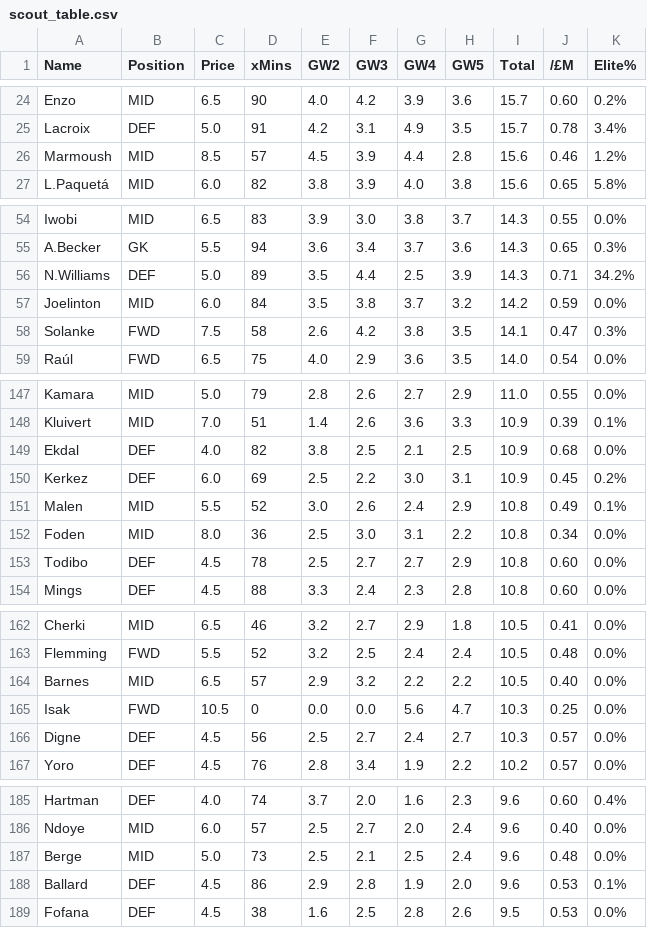
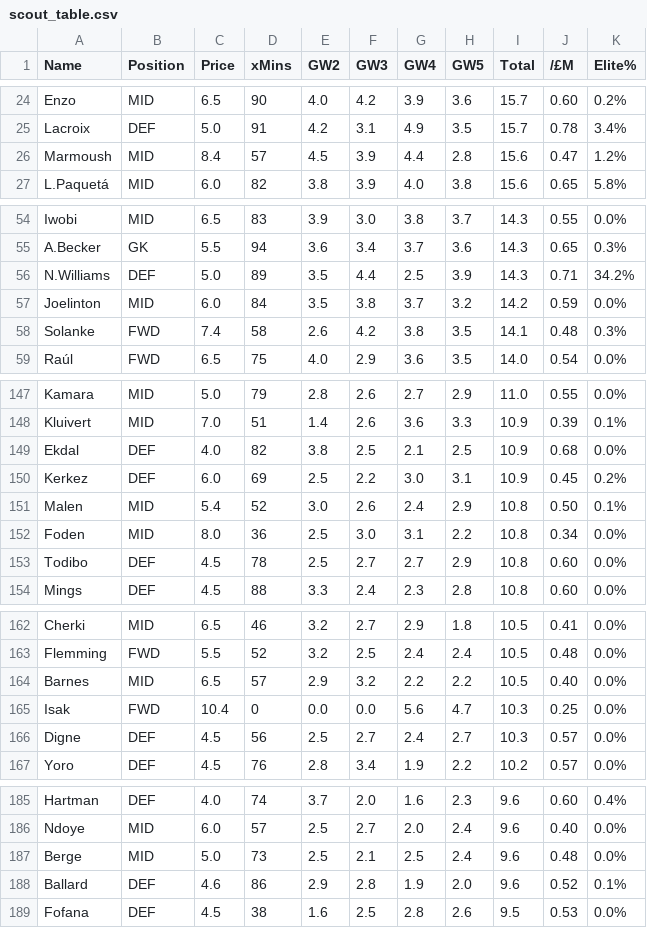
Before and after one commit to sahenshah/fpl-data, a CSV file: backend/expected_data/scout_table.csv, drawn as a sheet; only a part is shown, gaps mark what is left out; the diff covers the shown part only.

Commit message:
update data

```diff
--- a/backend/expected_data/scout_table.csv
+++ b/backend/expected_data/scout_table.csv
@@ -25,3 +25,3 @@ Enzo,MID,6.5,90,4.0,4.2,3.9,3.6,15.7,0.60,0.2%
 Lacroix,DEF,5.0,91,4.2,3.1,4.9,3.5,15.7,0.78,3.4%
-Marmoush,MID,8.5,57,4.5,3.9,4.4,2.8,15.6,0.46,1.2%
+Marmoush,MID,8.4,57,4.5,3.9,4.4,2.8,15.6,0.47,1.2%
 L.Paquetá,MID,6.0,82,3.8,3.9,4.0,3.8,15.6,0.65,5.8%
@@ -57,3 +57,3 @@ N.Williams,DEF,5.0,89,3.5,4.4,2.5,3.9,14.3,0.71,34.2%
 Joelinton,MID,6.0,84,3.5,3.8,3.7,3.2,14.2,0.59,0.0%
-Solanke,FWD,7.5,58,2.6,4.2,3.8,3.5,14.1,0.47,0.3%
+Solanke,FWD,7.4,58,2.6,4.2,3.8,3.5,14.1,0.48,0.3%
 Raúl,FWD,6.5,75,4.0,2.9,3.6,3.5,14.0,0.54,0.0%
@@ -150,3 +150,3 @@ Ekdal,DEF,4.0,82,3.8,2.5,2.1,2.5,10.9,0.68,0.0%
 Kerkez,DEF,6.0,69,2.5,2.2,3.0,3.1,10.9,0.45,0.2%
-Malen,MID,5.5,52,3.0,2.6,2.4,2.9,10.8,0.49,0.1%
+Malen,MID,5.4,52,3.0,2.6,2.4,2.9,10.8,0.50,0.1%
 Foden,MID,8.0,36,2.5,3.0,3.1,2.2,10.8,0.34,0.0%
@@ -164,3 +164,3 @@ Flemming,FWD,5.5,52,3.2,2.5,2.4,2.4,10.5,0.48,0.0%
 Barnes,MID,6.5,57,2.9,3.2,2.2,2.2,10.5,0.40,0.0%
-Isak,FWD,10.5,0,0.0,0.0,5.6,4.7,10.3,0.25,0.0%
+Isak,FWD,10.4,0,0.0,0.0,5.6,4.7,10.3,0.25,0.0%
 Digne,DEF,4.5,56,2.5,2.7,2.4,2.7,10.3,0.57,0.0%
@@ -187,3 +187,3 @@ Ndoye,MID,6.0,57,2.5,2.7,2.0,2.4,9.6,0.40,0.0%
 Berge,MID,5.0,73,2.5,2.1,2.5,2.4,9.6,0.48,0.0%
-Ballard,DEF,4.5,86,2.9,2.8,1.9,2.0,9.6,0.53,0.1%
+Ballard,DEF,4.6,86,2.9,2.8,1.9,2.0,9.6,0.52,0.1%
 Fofana,DEF,4.5,38,1.6,2.5,2.8,2.6,9.5,0.53,0.0%
```
Also changed, not shown: 3 edited cells elsewhere in this file, backend/expected_data/scout_table_xmins.csv, 6 other files.
